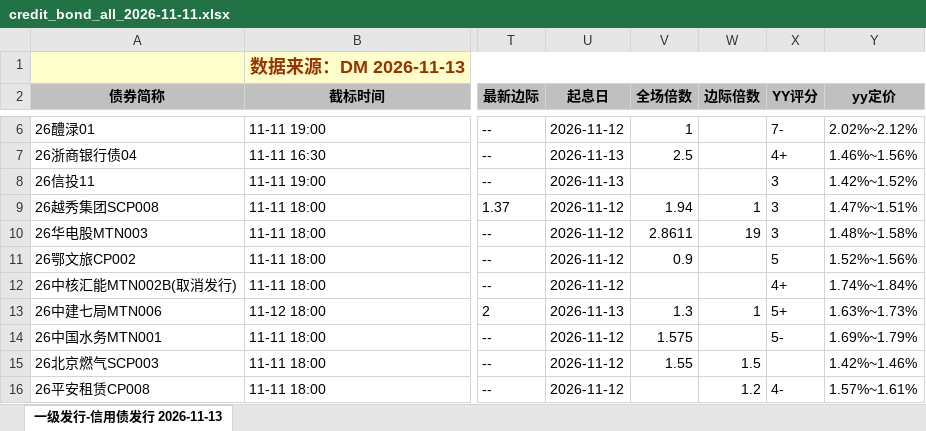
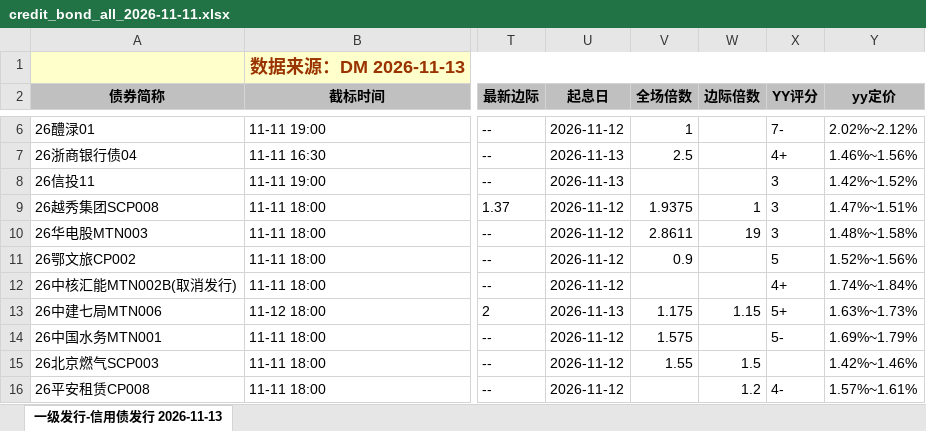
Before and after one commit to geomouse/innodealing-bond-export, an Excel workbook: data/credit_bond_all_2026-11-11.xlsx, sheet 一级发行-信用债发行 2026-11-13, drawn as a sheet; only a part is shown, gaps mark what is left out; values as stored, in another font and other column widths than the file's, no borders; charts and pictures not drawn; the diff covers the shown part only; the diff names each change by its address in the sheet, - before the commit and + after, or states it on an @@ line.

```diff
--- a/data/credit_bond_all_2026-11-11.xlsx (sheet 一级发行-信用债发行 2026-11-13)
+++ b/data/credit_bond_all_2026-11-11.xlsx (sheet 一级发行-信用债发行 2026-11-13)
-V9 (全场倍数): 1.94
+V9 (全场倍数): 1.9375
-V13 (全场倍数): 1.3
+V13 (全场倍数): 1.175
-W13 (边际倍数): 1
+W13 (边际倍数): 1.15
```
Also changed, not shown: 19 edited cells elsewhere in this sheet, data/credit_bond_2026-11-12.xlsx, data/credit_bond_all_2026-11-10.xlsx, 11 other files.
